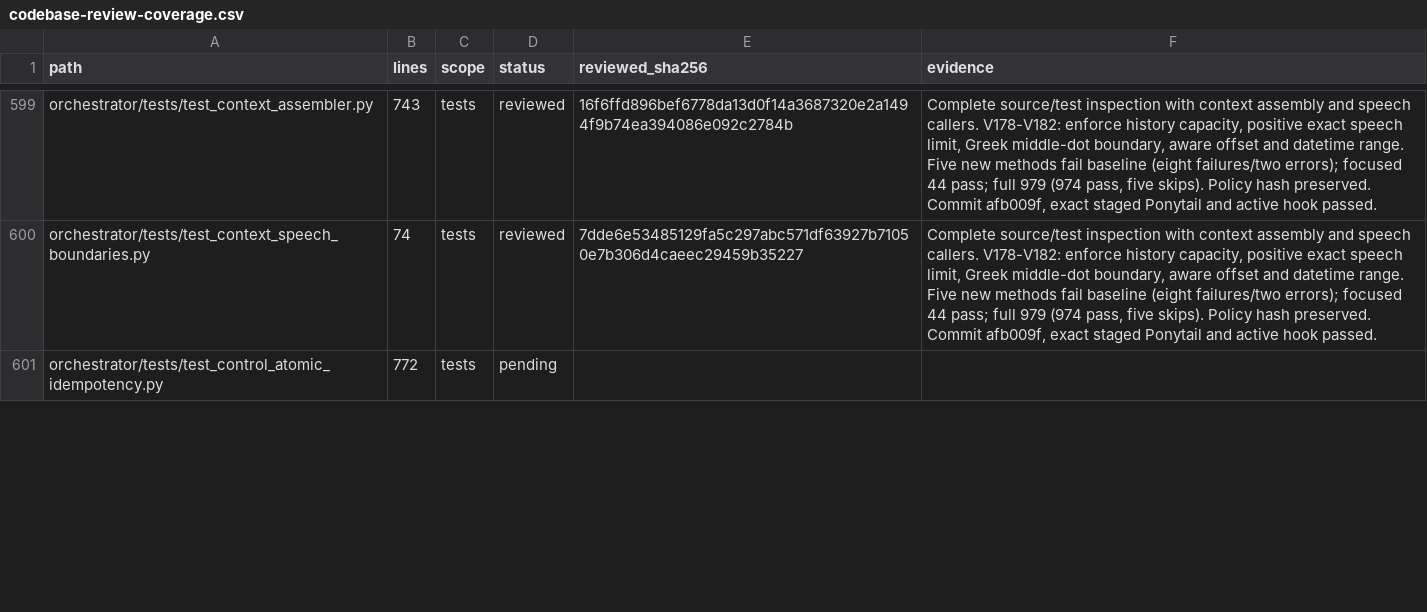
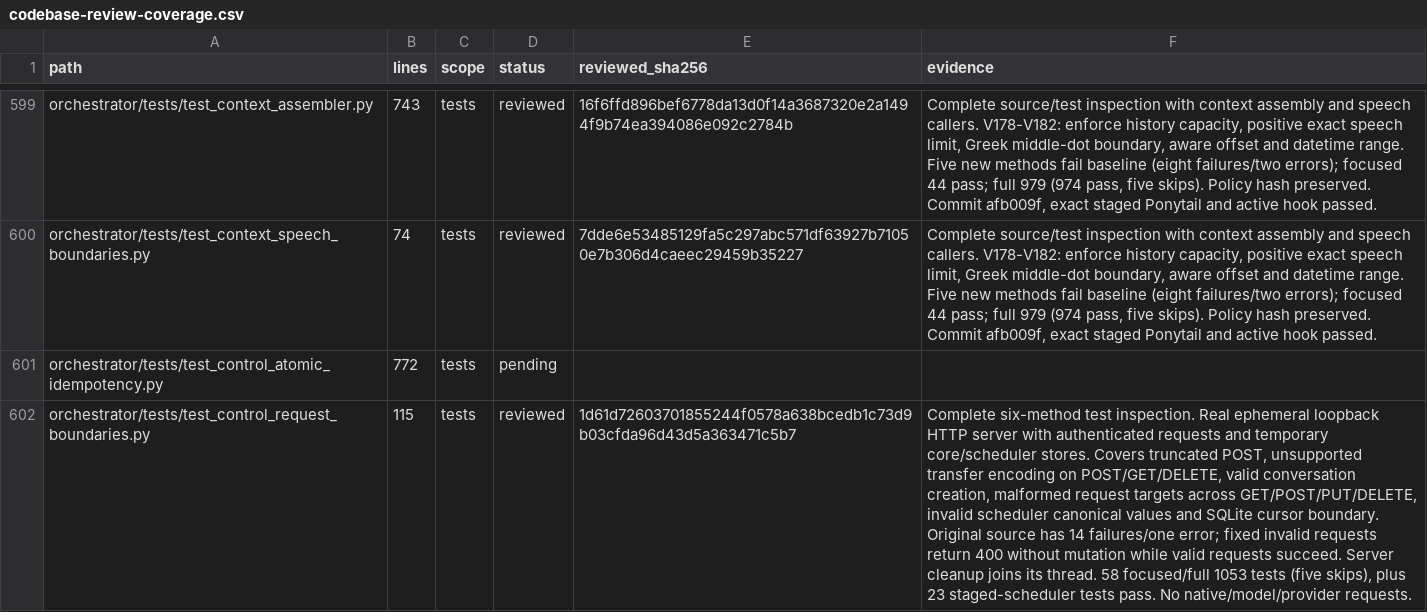
Before and after one commit to anaschatz/Cyrus, a CSV file: docs/codebase-review-coverage.csv, drawn as a sheet; only a part is shown, gaps mark what is left out; the diff covers the shown part only; the diff names each change by its address in the sheet, - before the commit and + after, or states it on an @@ line.

Commit message:
Reject malformed control requests before mutation

```diff
--- a/docs/codebase-review-coverage.csv
+++ b/docs/codebase-review-coverage.csv
+row 602: orchestrator/tests/test_control_request_boundaries.py | 115 | tests | reviewed | 1d61d72603701855244f0578a638bcedb1c73d9b03cfda96d43d5a363471c5b7 | Complete six-method test inspection. Real ephemeral loopback HTTP server with authenticated requests and temporary core/scheduler stores. Covers truncated POST, unsupported transfer encoding on POST/GET/DELETE, valid conversation creation, malformed request targets across GET/POST/PUT/DELETE, invalid scheduler canonical values and SQLite cursor boundary. Original source has 14 failures/one error; fixed invalid requests return 400 without mutation while valid requests succeed. Server cleanup joins its thread. 58 focused/full 1053 tests (five skips), plus 23 staged-scheduler tests pass. No native/model/provider requests.
```
Also changed, not shown: 9 edited cells elsewhere in this file, 5 other files.
